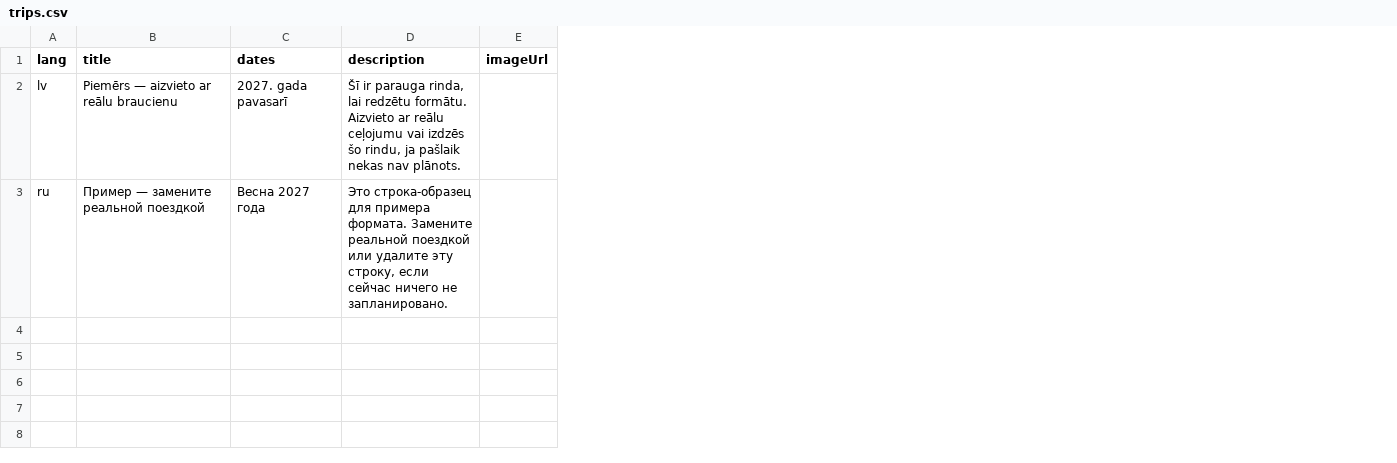
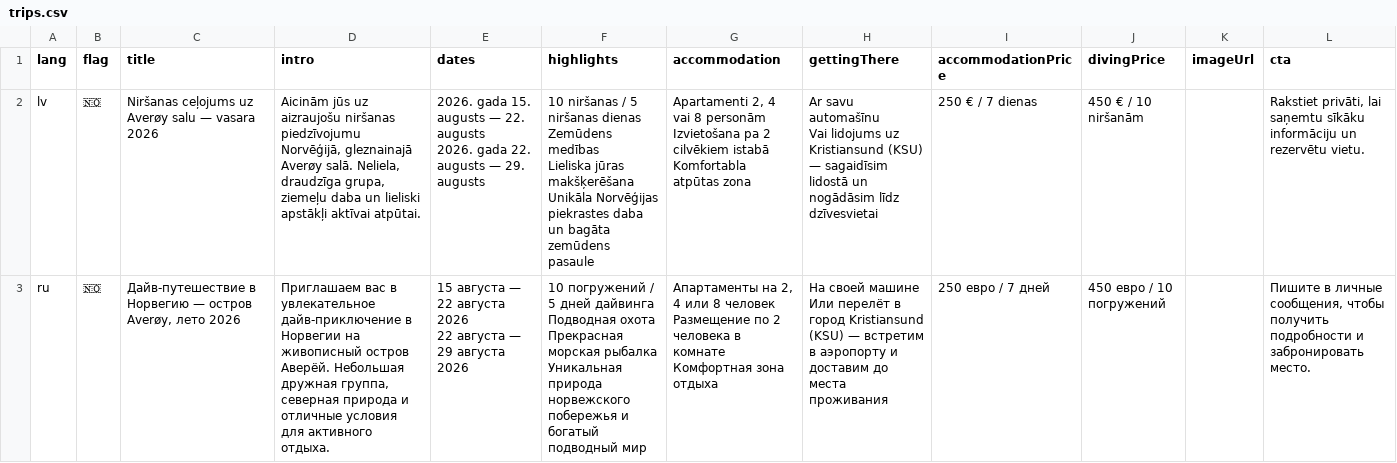
Before and after one commit to Rolandisimo/divesport-vibe, a CSV file: cms-templates/trips.csv, drawn as a sheet; removed rows and columns are numbered as before the commit, all else as after; ↵ is a line break in a cell; the diff names each change by its address in the sheet, - before the commit and + after, or states it on an @@ line.

```diff
--- a/cms-templates/trips.csv
+++ b/cms-templates/trips.csv
+column B (flag), rows 2-3: 🇳🇴 | 🇳🇴
+column D (intro), rows 2-3: Aicinām jūs uz aizraujošu niršanas piedzīvojumu Norvēģijā, gleznainajā Averøy salā. Neliela, draudzīga grupa, ziemeļu daba un lieliski apstākļi aktīvai atpūtai. | Приглашаем вас в увлекательное дайв-приключение в Норвегии на живописный остров Аверёй. Небольшая дружная группа, северная природа и отличные условия для активного отдыха.
-column D (description), rows 2-3: Šī ir parauga rinda, lai redzētu formātu. Aizvieto ar reālu ceļojumu vai izdzēs šo rindu, ja pašlaik nekas nav plānots. | Это строка-образец для примера формата. Замените реальной поездкой или удалите эту строку, если сейчас ничего не запланировано.
+column F (highlights), rows 2-3: 10 niršanas / 5 niršanas dienas ↵ Zemūdens medības ↵ Lieliska jūras makšķerēšana ↵ Unikāla Norvēģijas piekrastes daba un bagāta zemūdens pasaule | 10 погружений / 5 дней дайвинга ↵ Подводная охота ↵ Прекрасная морская рыбалка ↵ Уникальная природа норвежского побережья и богатый подводный мир
+column G (accommodation), rows 2-3: Apartamenti 2, 4 vai 8 personām ↵ Izvietošana pa 2 cilvēkiem istabā ↵ Komfortabla atpūtas zona | Апартаменты на 2, 4 или 8 человек ↵ Размещение по 2 человека в комнате ↵ Комфортная зона отдыха
+column H (gettingThere), rows 2-3: Ar savu automašīnu ↵ Vai lidojums uz Kristiansund (KSU) — sagaidīsim lidostā un nogādāsim līdz dzīvesvietai | На своей машине ↵ Или перелёт в город Kristiansund (KSU) — встретим в аэропорту и доставим до места проживания
+column I (accommodationPrice), rows 2-3: 250 € / 7 dienas | 250 евро / 7 дней
+column J (divingPrice), rows 2-3: 450 € / 10 niršanām | 450 евро / 10 погружений
+column L (cta), rows 2-3: Rakstiet privāti, lai saņemtu sīkāku informāciju un rezervētu vietu. | Пишите в личные сообщения, чтобы получить подробности и забронировать место.
-C2 (title): Piemērs — aizvieto ar reālu braucienu
+C2 (title): Niršanas ceļojums uz Averøy salu — vasara 2026
-E2 (dates): 2027. gada pavasarī
+E2 (dates): 2026. gada 15. augusts — 22. augusts ↵ 2026. gada 22. augusts — 29. augusts
-C3 (title): Пример — замените реальной поездкой
+C3 (title): Дайв-путешествие в Норвегию — остров Averøy, лето 2026
-E3 (dates): Весна 2027 года
+E3 (dates): 15 августа — 22 августа 2026 ↵ 22 августа — 29 августа 2026
```
Also changed, not shown: 4 other files.
